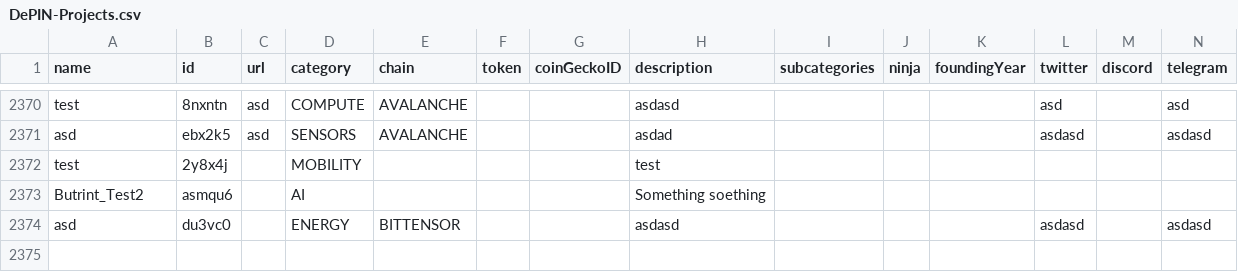
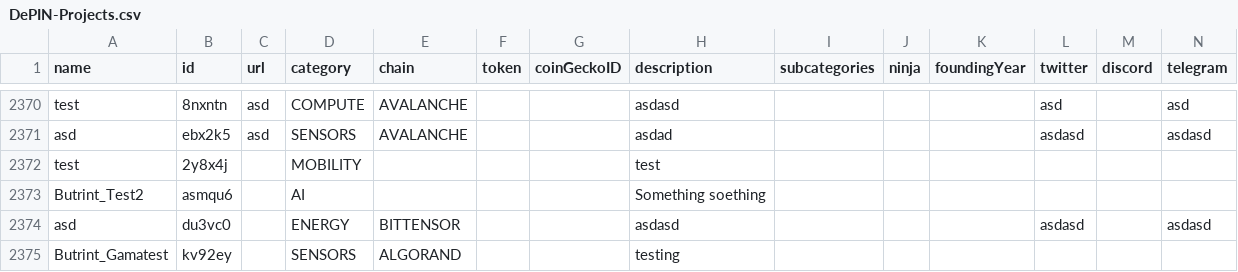
Before and after one commit to EduardJ/testingOctokit, a CSV file: scripts/data/DePIN-Projects.csv, drawn as a sheet; only a part is shown, gaps mark what is left out; rows hold the shown columns only; the diff names each change by its address in the sheet, - before the commit and + after, or states it on an @@ line.

Commit message:
Add new project Butrint_Gamatest

```diff
--- a/scripts/data/DePIN-Projects.csv
+++ b/scripts/data/DePIN-Projects.csv
+row 2375: Butrint_Gamatest | kv92ey |  | SENSORS | ALGORAND |  |  | testing
```
